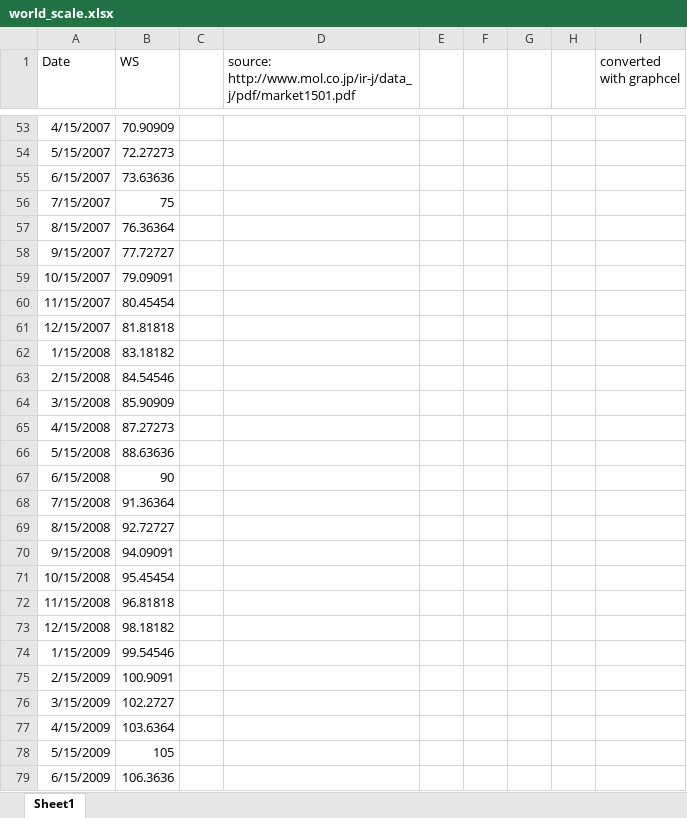
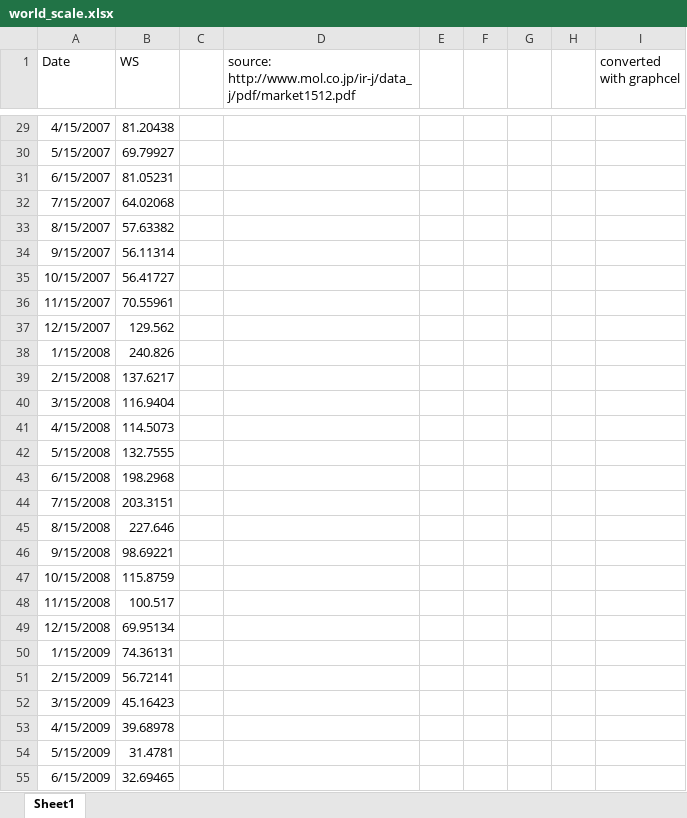
Before and after one commit to tstomoki/navigation_simulator, an Excel workbook: cui/data/world_scale.xlsx, sheet Sheet1, drawn as a sheet; only a part is shown, gaps mark what is left out; values as stored, in another font and other column widths than the file's, no borders; addresses are those after the commit; the diff covers the shown part only; the diff names each change by its address in the sheet, - before the commit and + after, or states it on an @@ line.

Commit message:
added flat_rate and world_scale data

```diff
--- a/cui/data/world_scale.xlsx (sheet Sheet1)
+++ b/cui/data/world_scale.xlsx (sheet Sheet1)
-D1: source: http://www.mol.co.jp/ir-j/data_j/pdf/market1501.pdf
+D1: source: http://www.mol.co.jp/ir-j/data_j/pdf/market1512.pdf
-B29 (WS): 70.90909
+B29 (WS): 81.20438
-B30 (WS): 72.27273
+B30 (WS): 69.79927
-B31 (WS): 73.63636
+B31 (WS): 81.05231
-B32 (WS): 75
+B32 (WS): 64.02068
-B33 (WS): 76.36364
+B33 (WS): 57.63382
-B34 (WS): 77.72727
+B34 (WS): 56.11314
-B35 (WS): 79.09091
+B35 (WS): 56.41727
-B36 (WS): 80.45454
+B36 (WS): 70.55961
-B37 (WS): 81.81818
+B37 (WS): 129.562
-B38 (WS): 83.18182
+B38 (WS): 240.826
-B39 (WS): 84.54546
+B39 (WS): 137.6217
-B40 (WS): 85.90909
+B40 (WS): 116.9404
-B41 (WS): 87.27273
+B41 (WS): 114.5073
-B42 (WS): 88.63636
+B42 (WS): 132.7555
-B43 (WS): 90
+B43 (WS): 198.2968
-B44 (WS): 91.36364
+B44 (WS): 203.3151
-B45 (WS): 92.72727
+B45 (WS): 227.646
-B46 (WS): 94.09091
+B46 (WS): 98.69221
-B47 (WS): 95.45454
+B47 (WS): 115.8759
-B48 (WS): 96.81818
+B48 (WS): 100.517
-B49 (WS): 98.18182
+B49 (WS): 69.95134
-B50 (WS): 99.54546
+B50 (WS): 74.36131
-B51 (WS): 100.9091
+B51 (WS): 56.72141
-B52 (WS): 102.2727
+B52 (WS): 45.16423
-B53 (WS): 103.6364
+B53 (WS): 39.68978
-B54 (WS): 105
+B54 (WS): 31.4781
-B55 (WS): 106.3636
+B55 (WS): 32.69465
```
Also changed, not shown: 25 added rows, 24 removed rows and 80 edited cells elsewhere in this sheet, 2 other files.
